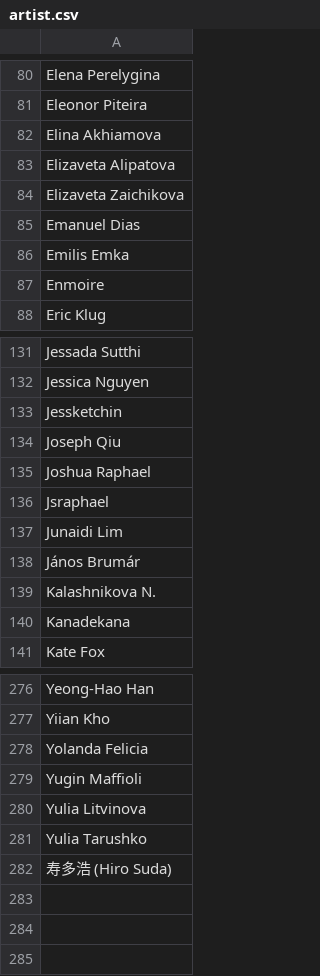
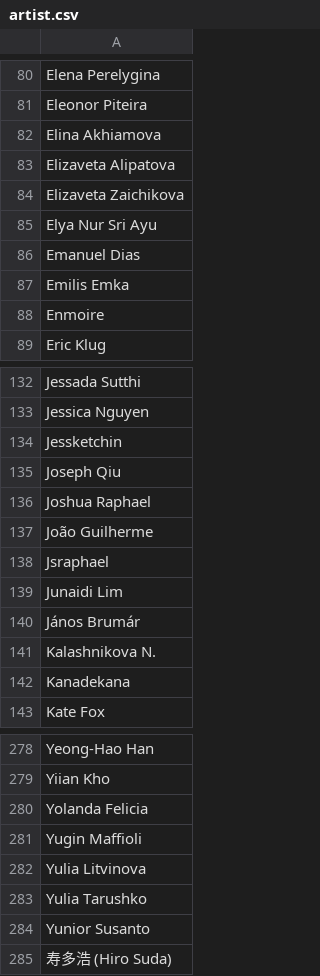
Before and after one commit to oliger/flesh-and-blood-cards, a CSV file: csvs/english/artist.csv, drawn as a sheet; only a part is shown, gaps mark what is left out.

```diff
--- a/csvs/english/artist.csv
+++ b/csvs/english/artist.csv
@@ -84,2 +84,3 @@ Elizaveta Alipatova
 Elizaveta Zaichikova
+Elya Nur Sri Ayu
 Emanuel Dias
@@ -135,2 +136,3 @@ Joseph Qiu
 Joshua Raphael
+João Guilherme
 Jsraphael
@@ -281,2 +283,3 @@ Yulia Litvinova
 Yulia Tarushko
+Yunior Susanto
 寿多浩 (Hiro Suda)
```
Also changed, not shown: csvs/english/card-face-association.csv, csvs/english/card-reference.csv, 7 other files.
